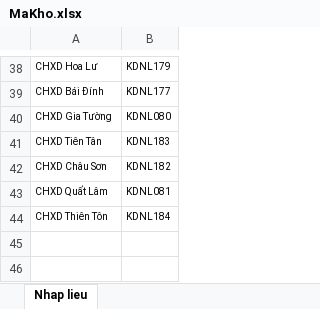
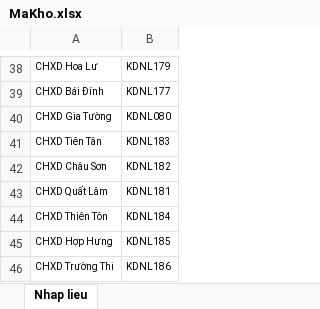
Before and after one commit to TrongHoan81/UpSSE_BB, an Excel workbook: Data/MaKho.xlsx, sheet Nhap lieu, drawn as a sheet; only a part is shown, gaps mark what is left out; values as stored, in another font and other column widths than the file's, no borders; the diff names each change by its address in the sheet, - before the commit and + after, or states it on an @@ line.

```diff
--- a/Data/MaKho.xlsx (sheet Nhap lieu)
+++ b/Data/MaKho.xlsx (sheet Nhap lieu)
-B43: KDNL081
+B43: KDNL181
+row 45: CHXD Hợp Hưng | KDNL185
+row 46: CHXD Trường Thi | KDNL186
```
Also changed, not shown: Data/MaKho_MaVV.xlsx, 1 other file.
